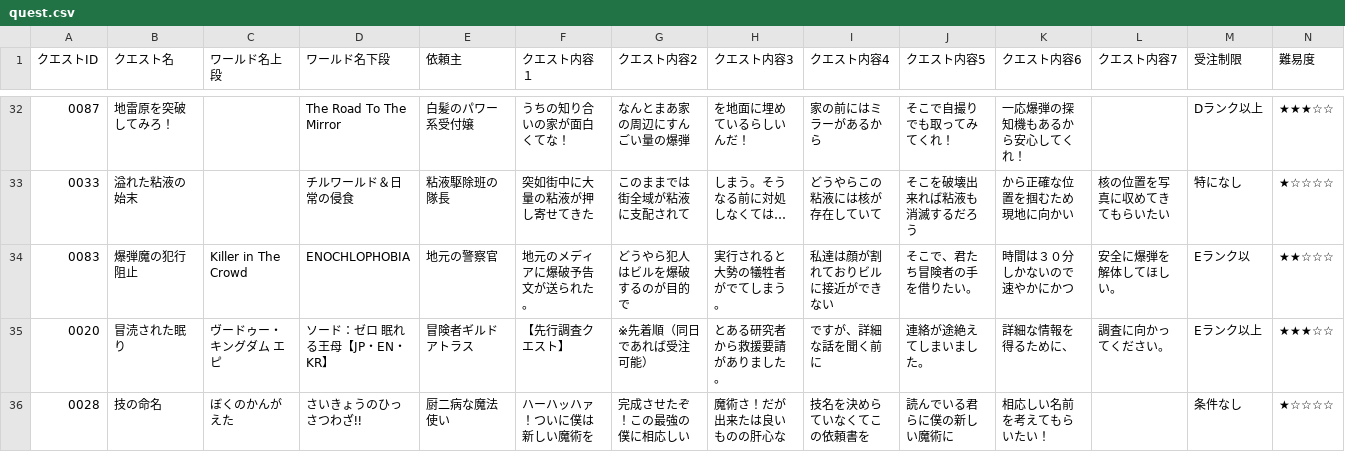
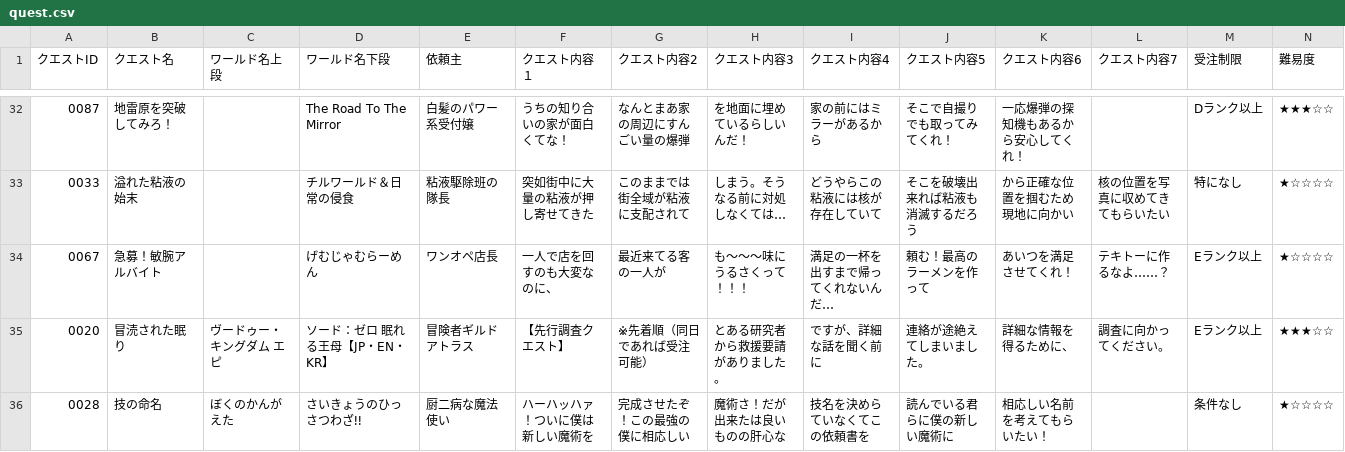
Before and after one commit to guild-atorasu/atorasu-db, a CSV file: quest.csv, drawn as a sheet; only a part is shown, gaps mark what is left out; removed rows and columns are numbered as before the commit, all else as after; rows hold the shown columns only; the diff names each change by its address in the sheet, - before the commit and + after, or states it on an @@ line.

Commit message:
chore: export Quest CSV from GAS (2025-11-21T09:25:52.294Z)

```diff
--- a/quest.csv
+++ b/quest.csv
-row 34: 0083 | 爆弾魔の犯行阻止 | Killer in The Crowd | ENOCHLOPHOBIA | 地元の警察官 | 地元のメディアに爆破予告文が送られた。 | どうやら犯人はビルを爆破するのが目的で | 実行されると大勢の犠牲者がでてしまう。 | 私達は顔が割れておりビルに接近ができない | そこで、君たち冒険者の手を借りたい。 | 時間は３０分しかないので速やかにかつ | 安全に爆弾を解体してほしい。 | Eランク以 | ★★☆☆☆
+row 34: 0067 | 急募！敏腕アルバイト |  | げむじゃむらーめん | ワンオペ店長 | 一人で店を回すのも大変なのに、 | 最近来てる客の一人が | も～～～味にうるさくって！！！ | 満足の一杯を出すまで帰ってくれないんだ… | 頼む！最高のラーメンを作って | あいつを満足させてくれ！ | テキトーに作るなよ……？ | Eランク以上 | ★☆☆☆☆
```
